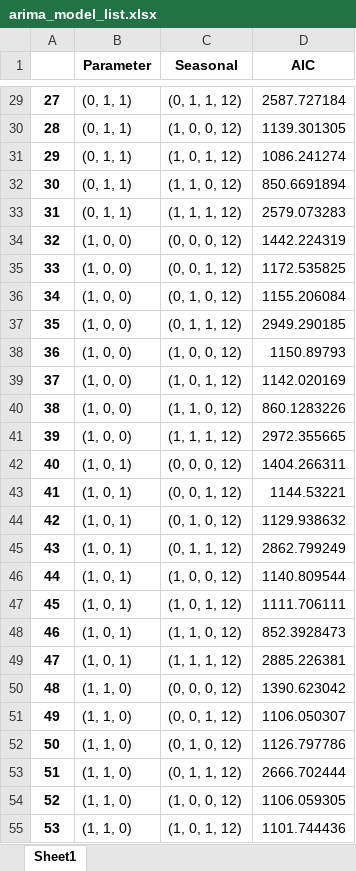
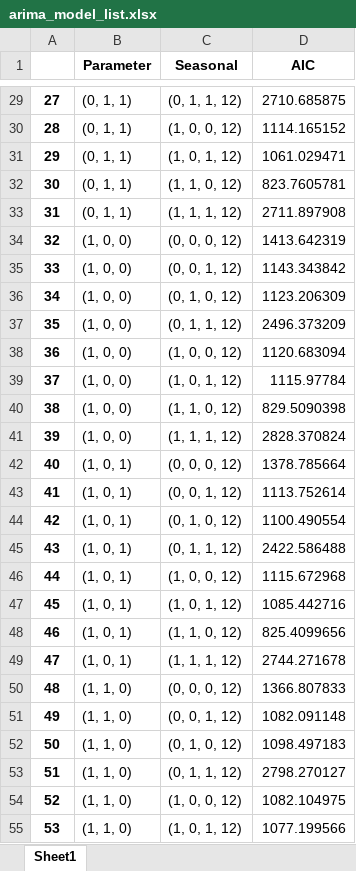
Before and after one commit to IscYeon/electricVehecleProject, an Excel workbook: arima_model_list.xlsx, sheet Sheet1, drawn as a sheet; only a part is shown, gaps mark what is left out; values as stored, in another font and other column widths than the file's, no borders; the diff covers the shown part only; the diff names each change by its address in the sheet, - before the commit and + after, or states it on an @@ line.

```diff
--- a/arima_model_list.xlsx (sheet Sheet1)
+++ b/arima_model_list.xlsx (sheet Sheet1)
-D29 (AIC): 2587.727184
+D29 (AIC): 2710.685875
-D30 (AIC): 1139.301305
+D30 (AIC): 1114.165152
-D31 (AIC): 1086.241274
+D31 (AIC): 1061.029471
-D32 (AIC): 850.6691894
+D32 (AIC): 823.7605781
-D33 (AIC): 2579.073283
+D33 (AIC): 2711.897908
-D34 (AIC): 1442.224319
+D34 (AIC): 1413.642319
-D35 (AIC): 1172.535825
+D35 (AIC): 1143.343842
-D36 (AIC): 1155.206084
+D36 (AIC): 1123.206309
-D37 (AIC): 2949.290185
+D37 (AIC): 2496.373209
-D38 (AIC): 1150.89793
+D38 (AIC): 1120.683094
-D39 (AIC): 1142.020169
+D39 (AIC): 1115.97784
-D40 (AIC): 860.1283226
+D40 (AIC): 829.5090398
-D41 (AIC): 2972.355665
+D41 (AIC): 2828.370824
-D42 (AIC): 1404.266311
+D42 (AIC): 1378.785664
-D43 (AIC): 1144.53221
+D43 (AIC): 1113.752614
-D44 (AIC): 1129.938632
+D44 (AIC): 1100.490554
-D45 (AIC): 2862.799249
+D45 (AIC): 2422.586488
-D46 (AIC): 1140.809544
+D46 (AIC): 1115.672968
-D47 (AIC): 1111.706111
+D47 (AIC): 1085.442716
-D48 (AIC): 852.3928473
+D48 (AIC): 825.4099656
-D49 (AIC): 2885.226381
+D49 (AIC): 2744.271678
-D50 (AIC): 1390.623042
+D50 (AIC): 1366.807833
-D51 (AIC): 1106.050307
+D51 (AIC): 1082.091148
-D52 (AIC): 1126.797786
+D52 (AIC): 1098.497183
-D53 (AIC): 2666.702444
+D53 (AIC): 2798.270127
-D54 (AIC): 1106.059305
+D54 (AIC): 1082.104975
-D55 (AIC): 1101.744436
+D55 (AIC): 1077.199566
```
Also changed, not shown: 37 edited cells elsewhere in this sheet, 2 other files.
